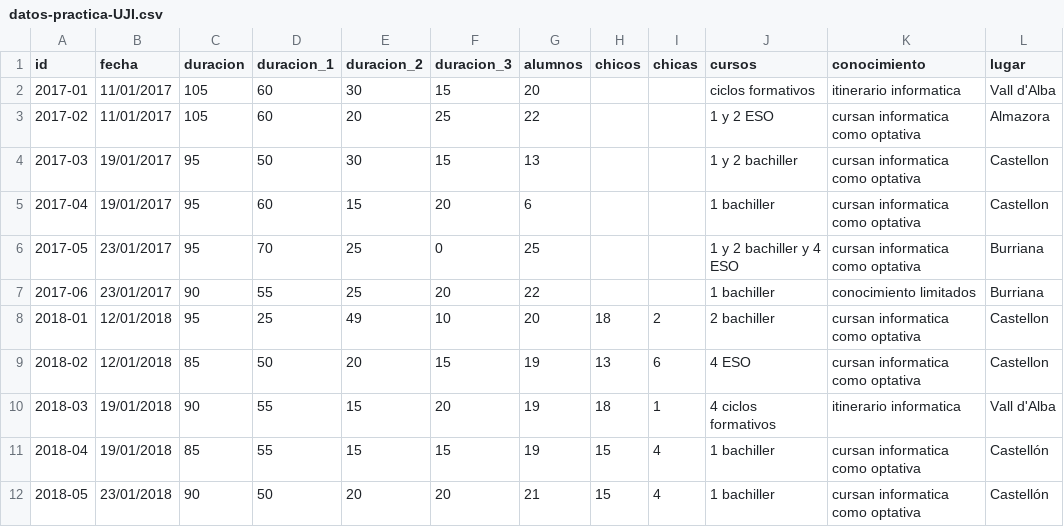
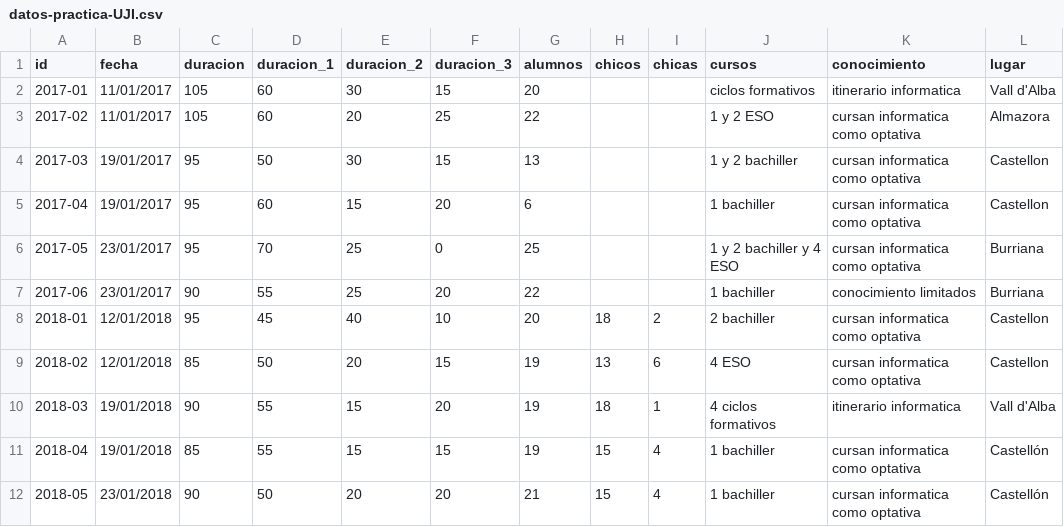
Before and after one commit to cgranell/jenui2018, a CSV file: data/datos-practica-UJI.csv, drawn as a sheet.

```diff
--- a/data/datos-practica-UJI.csv
+++ b/data/datos-practica-UJI.csv
@@ -7,3 +7,3 @@ id,fecha,duracion,duracion_1,duracion_2,duracion_3,alumnos,chicos,chicas,cursos,
 2017-06,23/01/2017,90,55,25,20,22,,,1 bachiller,conocimiento limitados,Burriana
-2018-01,12/01/2018,95,25,49,10,20,18,2,2 bachiller,cursan informatica como optativa,Castellon
+2018-01,12/01/2018,95,45,40,10,20,18,2,2 bachiller,cursan informatica como optativa,Castellon
 2018-02,12/01/2018,85,50,20,15,19,13,6,4 ESO,cursan informatica como optativa,Castellon
```
Also changed, not shown: 1 other file.
